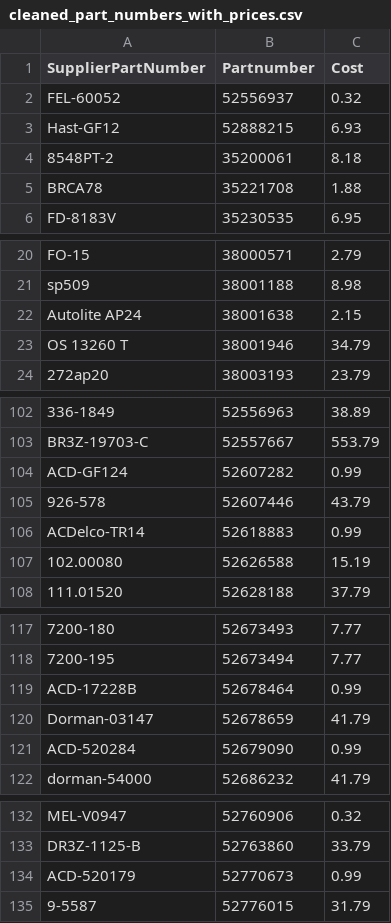
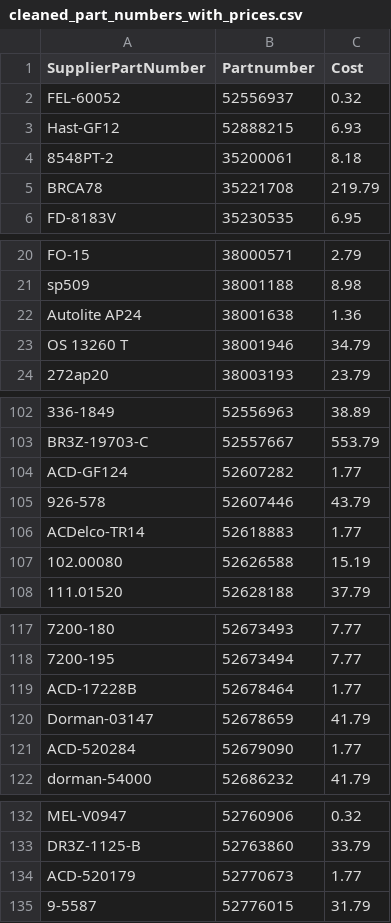
Before and after one commit to BrandonTrapp88/rockauto, a CSV file: cleaned_part_numbers_with_prices.csv, drawn as a sheet; only a part is shown, gaps mark what is left out; the diff covers the shown part only; the diff names each change by its address in the sheet, - before the commit and + after, or states it on an @@ line.

Commit message:
Add logs and cleaned CSV

```diff
--- a/cleaned_part_numbers_with_prices.csv
+++ b/cleaned_part_numbers_with_prices.csv
-C5 (Cost): 1.88
+C5 (Cost): 219.79
-C22 (Cost): 2.15
+C22 (Cost): 1.36
-C104 (Cost): 0.99
+C104 (Cost): 1.77
-C106 (Cost): 0.99
+C106 (Cost): 1.77
-C119 (Cost): 0.99
+C119 (Cost): 1.77
-C121 (Cost): 0.99
+C121 (Cost): 1.77
-C134 (Cost): 0.99
+C134 (Cost): 1.77
```
Also changed, not shown: 2 edited cells elsewhere in this file, multi_result_error_log.csv, not_found_error_log.csv.
